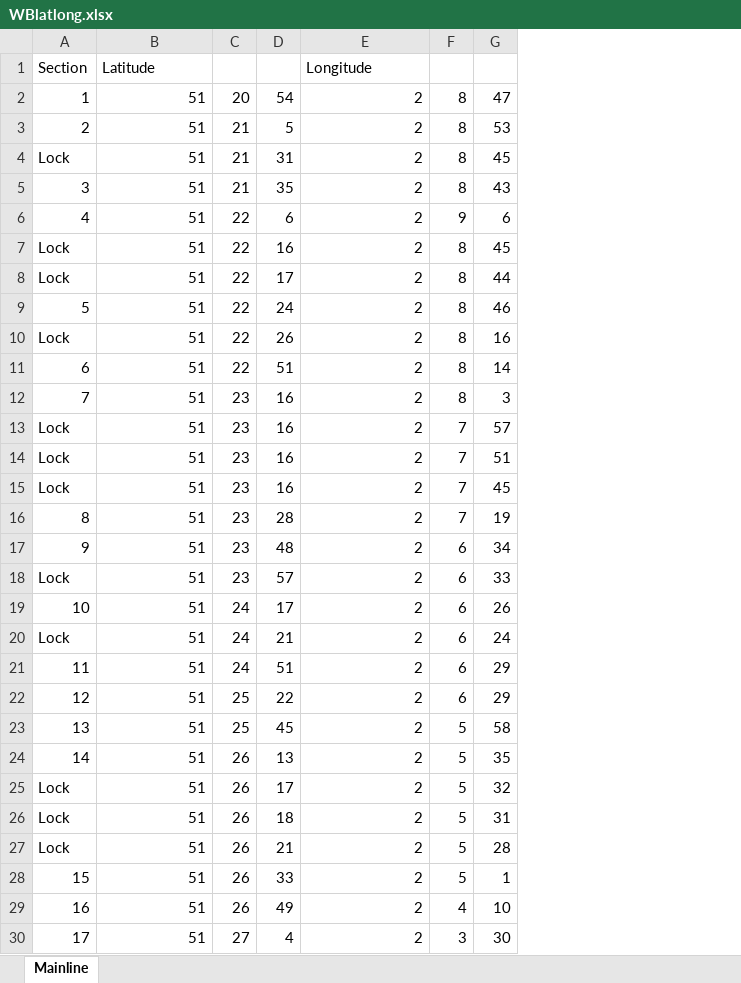
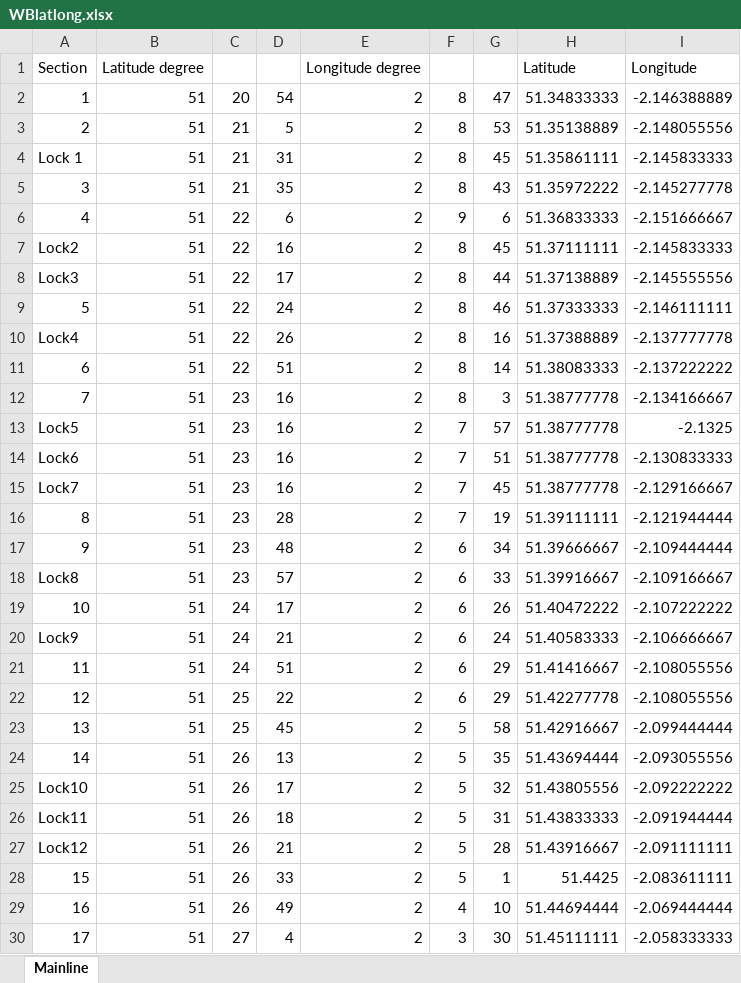
Before and after one commit to LauraS-C/Canals, an Excel workbook: KA_Data/WBlatlong.xlsx, sheet Mainline, drawn as a sheet; only a part is shown; values as stored, in another font and other column widths than the file's, no borders; the diff covers the shown part only; the diff names each change by its address in the sheet, - before the commit and + after, or states it on an @@ line.

```diff
--- a/KA_Data/WBlatlong.xlsx (sheet Mainline)
+++ b/KA_Data/WBlatlong.xlsx (sheet Mainline)
+column H, rows 1-30: Latitude | 51.34833333 | 51.35138889 | 51.35861111 | 51.35972222 | 51.36833333 | 51.37111111 | 51.37138889 | 51.37333333 | 51.37388889 | 51.38083333 | 51.38777778 | 51.38777778 | 51.38777778 | 51.38777778 | 51.39111111 | 51.39666667 | 51.39916667 | 51.40472222 | 51.40583333 | 51.41416667 | 51.42277778 | 51.42916667 | 51.43694444 | 51.43805556 | 51.43833333 | 51.43916667 | 51.4425 | 51.44694444 | 51.45111111
+column I, rows 1-30: Longitude | -2.146388889 | -2.148055556 | -2.145833333 | -2.145277778 | -2.151666667 | -2.145833333 | -2.145555556 | -2.146111111 | -2.137777778 | -2.137222222 | -2.134166667 | -2.1325 | -2.130833333 | -2.129166667 | -2.121944444 | -2.109444444 | -2.109166667 | -2.107222222 | -2.106666667 | -2.108055556 | -2.108055556 | -2.099444444 | -2.093055556 | -2.092222222 | -2.091944444 | -2.091111111 | -2.083611111 | -2.069444444 | -2.058333333
-B1: Latitude
+B1: Latitude degree
-E1: Longitude
+E1: Longitude degree
-A4: Lock
+A4: Lock 1
-A7: Lock
+A7: Lock2
-A8: Lock
+A8: Lock3
-A10: Lock
+A10: Lock4
-A13: Lock
+A13: Lock5
-A14: Lock
+A14: Lock6
-A15: Lock
+A15: Lock7
-A18: Lock
+A18: Lock8
-A20: Lock
+A20: Lock9
-A25: Lock
+A25: Lock10
-A26: Lock
+A26: Lock11
-A27: Lock
+A27: Lock12
```
Also changed, not shown: 43 edited cells elsewhere in this sheet, KA_Data/WBlatlongCricklade.xlsx.
